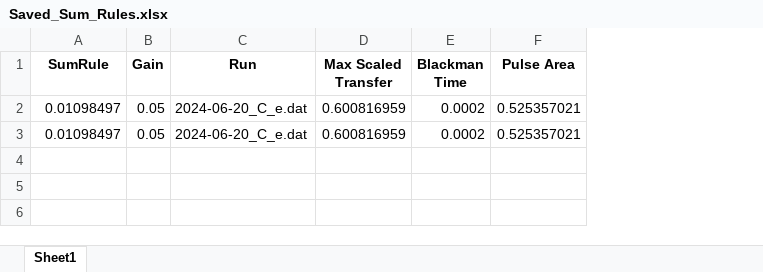
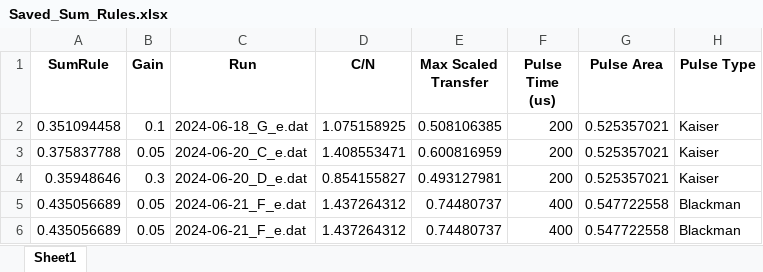
Before and after one commit to uoft-chiplab/analysis, an Excel workbook: SavedSumRule/Saved_Sum_Rules.xlsx, sheet Sheet1, drawn as a sheet; values as stored, in another font and other column widths than the file's, no borders; removed rows and columns are numbered as before the commit, all else as after; the diff names each change by its address in the sheet, - before the commit and + after, or states it on an @@ line.

```diff
--- a/SavedSumRule/Saved_Sum_Rules.xlsx (sheet Sheet1)
+++ b/SavedSumRule/Saved_Sum_Rules.xlsx (sheet Sheet1)
+column D (C/N), row 3: 1.408553471
-column E (Blackman Time), row 3: 0.0002
+column F (Pulse Time (us)), row 3: 200
+column H (Pulse Type), row 3: Kaiser
-row 2: 0.01098497 | 0.05 | 2024-06-20_C_e.dat | 0.600816959 | 0.0002 | 0.525357021
+row 2: 0.351094458 | 0.1 | 2024-06-18_G_e.dat | 1.075158925 | 0.508106385 | 200 | 0.525357021 | Kaiser
-A3 (SumRule): 0.01098497
+A3 (SumRule): 0.375837788
+row 4: 0.35948646 | 0.3 | 2024-06-20_D_e.dat | 0.854155827 | 0.493127981 | 200 | 0.525357021 | Kaiser
+row 5: 0.435056689 | 0.05 | 2024-06-21_F_e.dat | 1.437264312 | 0.74480737 | 400 | 0.547722558 | Blackman
+row 6: 0.435056689 | 0.05 | 2024-06-21_F_e.dat | 1.437264312 | 0.74480737 | 400 | 0.547722558 | Blackman
```
Also changed, not shown: 10 other files.
